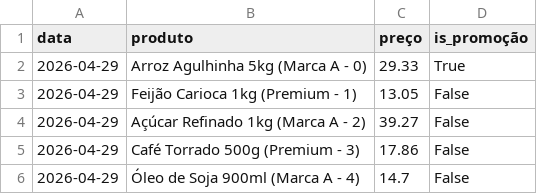
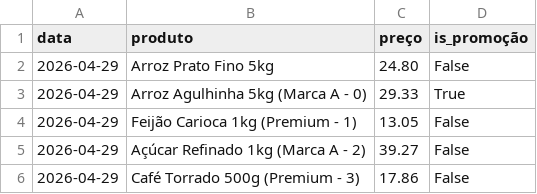
Before and after one commit to tony-inventor/ai-price-orchestrador-website-version, a CSV file: dados_supermercado_supermercado_bh.csv, drawn as a sheet; only a part is shown; the shorter side is filled out with more unchanged rows.

```diff
--- a/dados_supermercado_supermercado_bh.csv
+++ b/dados_supermercado_supermercado_bh.csv
@@ -1,2 +1,3 @@
 data,produto,preço,is_promoção
+2026-04-29,Arroz Prato Fino 5kg,24.80,False
 2026-04-29,Arroz Agulhinha 5kg (Marca A - 0),29.33,True
```
Also changed, not shown: 3 other files.
